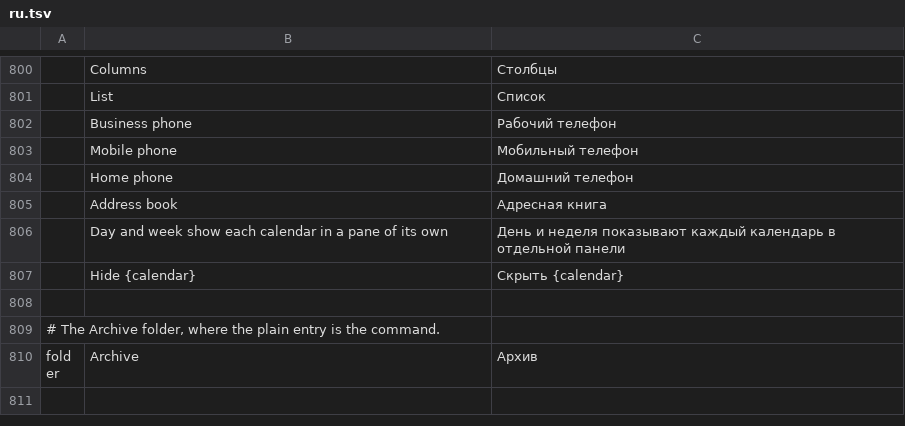
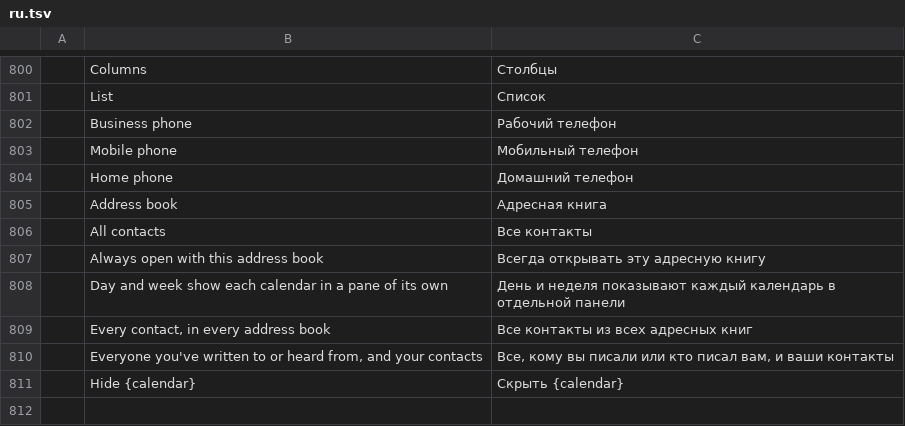
Before and after one commit to ZIDAN44/mailcraft, a TSV file: crates/ui-egui/src/i18n/ru.tsv, drawn as a sheet; only a part is shown, gaps mark what is left out; the shorter side is filled out with more unchanged rows; the diff names each change by its address in the sheet, - before the commit and + after, or states it on an @@ line.

```diff
--- a/crates/ui-egui/src/i18n/ru.tsv
+++ b/crates/ui-egui/src/i18n/ru.tsv
+row 806:  | All contacts | Все контакты
+row 807:  | Always open with this address book | Всегда открывать эту адресную книгу
+row 809:  | Every contact, in every address book | Все контакты из всех адресных книг
+row 810:  | Everyone you've written to or heard from, and your contacts | Все, кому вы писали или кто писал вам, и ваши контакты
```
Also changed, not shown: crates/ui-egui/src/i18n/ar.tsv, crates/ui-egui/src/i18n/es.tsv, 15 other files.
